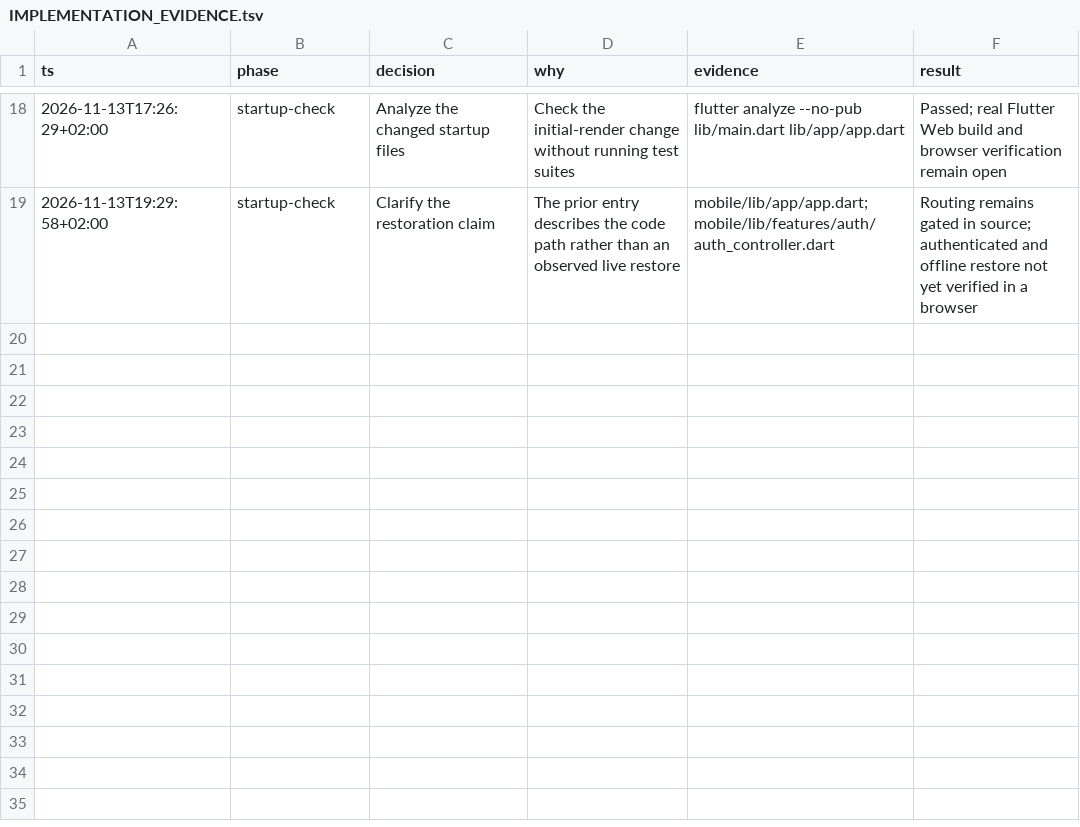
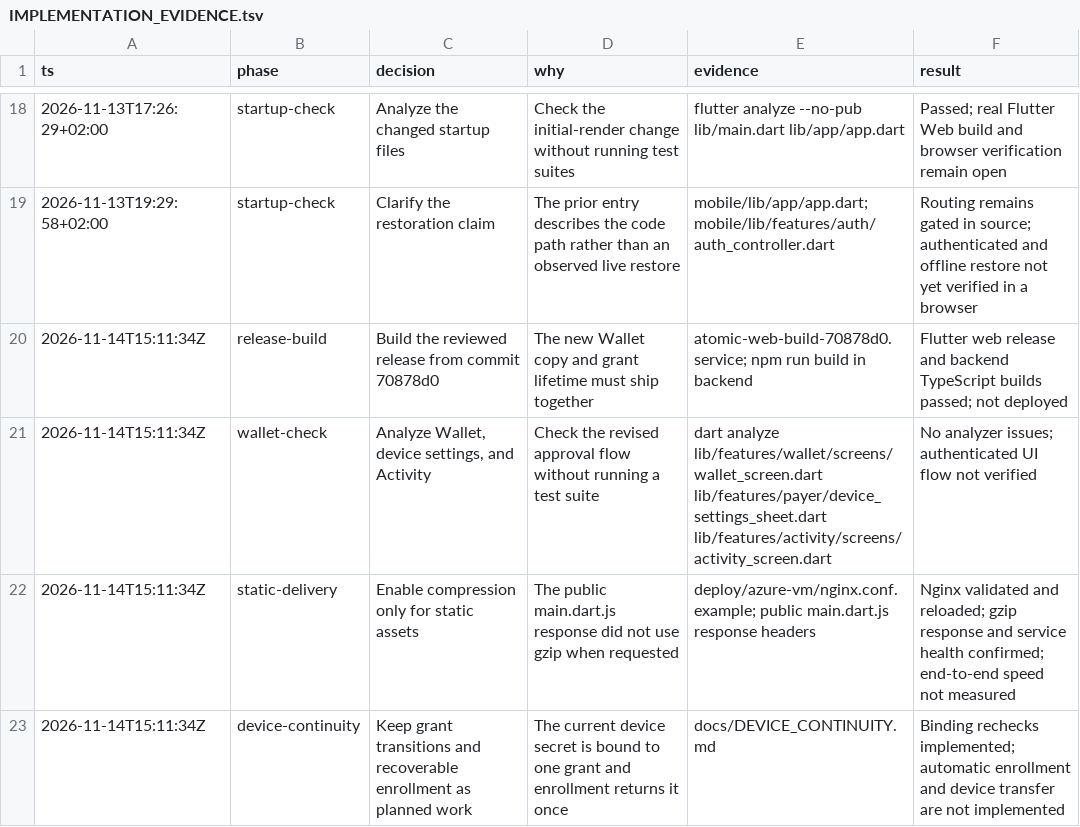
Before and after one commit to MasieJr/Atomic-Commits, a TSV file: docs/IMPLEMENTATION_EVIDENCE.tsv, drawn as a sheet; only a part is shown, gaps mark what is left out.

Commit message:
Record release verification evidence

```diff
--- a/docs/IMPLEMENTATION_EVIDENCE.tsv
+++ b/docs/IMPLEMENTATION_EVIDENCE.tsv
@@ -19 +19,5 @@ ts	phase	decision	why	evidence	result
 2026-11-13T19:29:58+02:00	startup-check	Clarify the restoration claim	The prior entry describes the code path rather than an observed live restore	mobile/lib/app/app.dart; mobile/lib/features/auth/auth_controller.dart	Routing remains gated in source; authenticated and offline restore not yet verified in a browser
+2026-11-14T15:11:34Z	release-build	Build the reviewed release from commit 70878d0	The new Wallet copy and grant lifetime must ship together	atomic-web-build-70878d0.service; npm run build in backend	Flutter web release and backend TypeScript builds passed; not deployed
+2026-11-14T15:11:34Z	wallet-check	Analyze Wallet, device settings, and Activity	Check the revised approval flow without running a test suite	dart analyze lib/features/wallet/screens/wallet_screen.dart lib/features/payer/device_settings_sheet.dart lib/features/activity/screens/activity_screen.dart	No analyzer issues; authenticated UI flow not verified
+2026-11-14T15:11:34Z	static-delivery	Enable compression only for static assets	The public main.dart.js response did not use gzip when requested	deploy/azure-vm/nginx.conf.example; public main.dart.js response headers	Nginx validated and reloaded; gzip response and service health confirmed; end-to-end speed not measured
+2026-11-14T15:11:34Z	device-continuity	Keep grant transitions and recoverable enrollment as planned work	The current device secret is bound to one grant and enrollment returns it once	docs/DEVICE_CONTINUITY.md	Binding rechecks implemented; automatic enrollment and device transfer are not implemented
```
